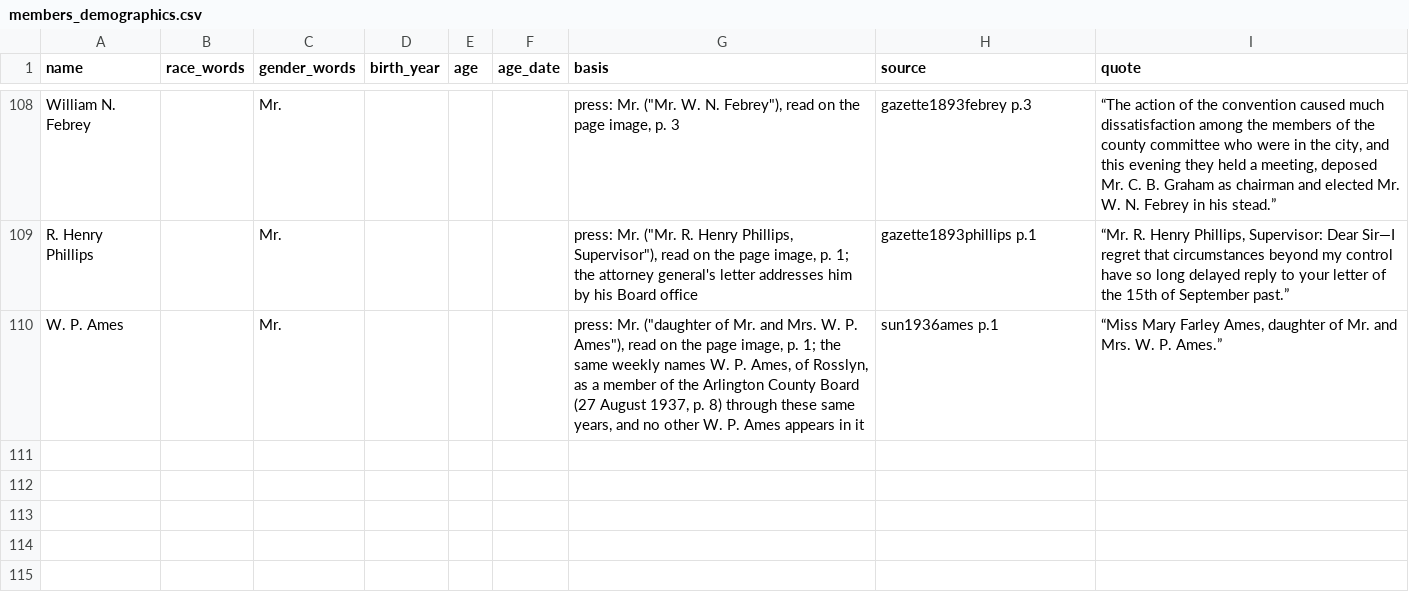
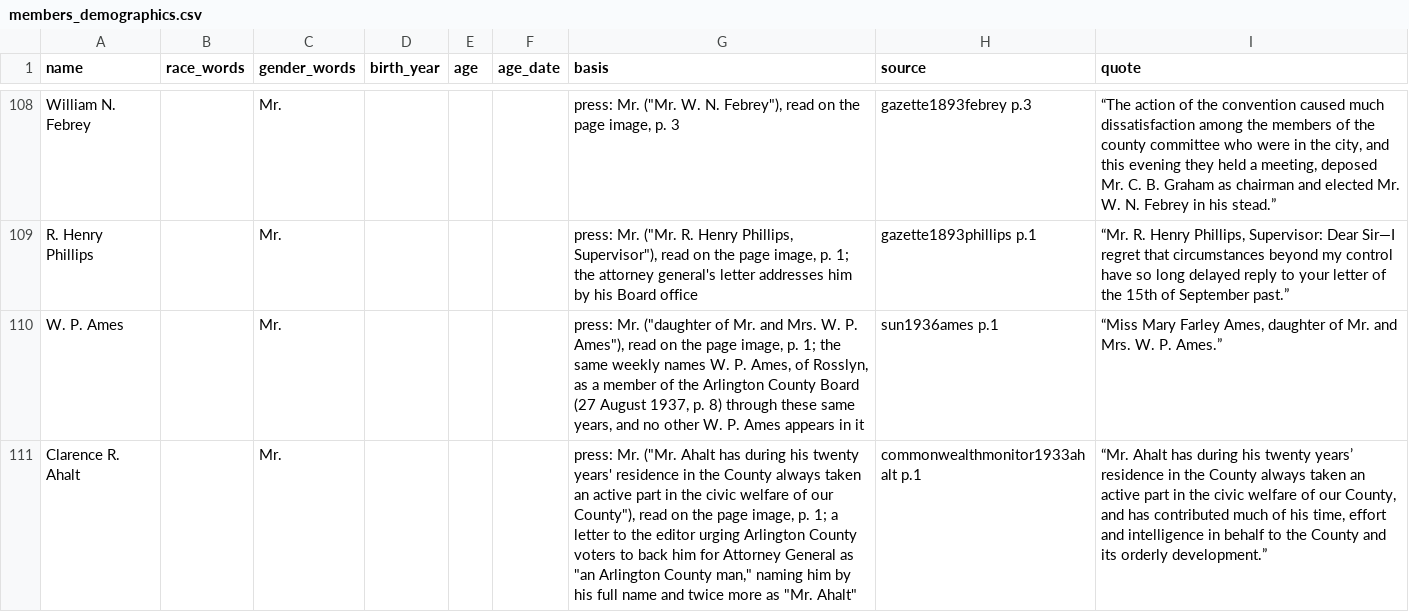
Before and after one commit to slhudson/arlington-bsap, a CSV file: data/transcribed/by_claude/members_demographics.csv, drawn as a sheet; only a part is shown, gaps mark what is left out; the diff names each change by its address in the sheet, - before the commit and + after, or states it on an @@ line.

```diff
--- a/data/transcribed/by_claude/members_demographics.csv
+++ b/data/transcribed/by_claude/members_demographics.csv
+row 111: Clarence R. Ahalt |  | Mr. |  |  |  | press: Mr. ("Mr. Ahalt has during his twenty years' residence in the County always taken an active part in the civic welfare of our County"), read on the page image, p. 1; a letter to the editor urging Arlington County voters to back him for Attorney General as "an Arlington County man," naming him by his full name and twice more as "Mr. Ahalt" | commonwealthmonitor1933ahalt p.1 | “Mr. Ahalt has during his twenty years’ residence in the County always taken an active part in the civic welfare of our County, and has contributed much of his time, effort and intelligence in behalf to the County and its orderly development.”
```
Also changed, not shown: data/clean/members.csv, docs/questions.csv, 2 other files.
